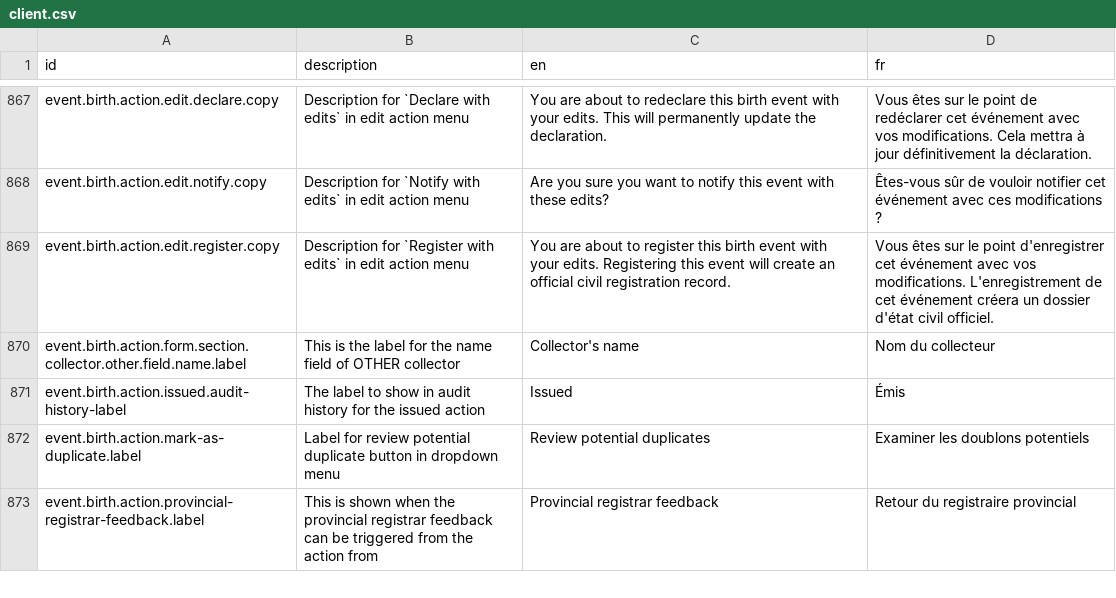
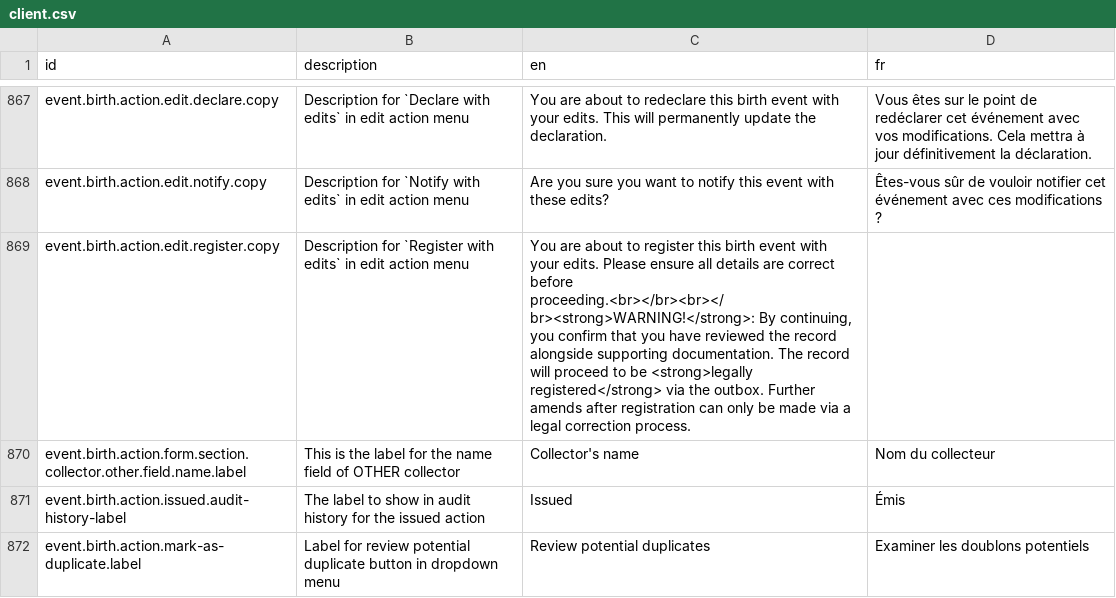
Before and after one commit to opencrvs/opencrvs-farajaland, a CSV file: src/translations/client.csv, drawn as a sheet; only a part is shown, gaps mark what is left out; the shorter side is filled out with more unchanged rows.

Commit message:
fix

```diff
--- a/src/translations/client.csv
+++ b/src/translations/client.csv
@@ -870,3 +870,3 @@ event.birth.action.edit.declare.copy,Description for `Declare with edits` in edi
 event.birth.action.edit.notify.copy,Description for `Notify with edits` in edit action menu,Are you sure you want to notify this event with these edits?,Êtes-vous sûr de vouloir notifier cet événement avec ces modifications ?
-event.birth.action.edit.register.copy,Description for `Register with edits` in edit action menu,You are about to register this birth event with your edits. Registering this event will create an official civil registration record.,Vous êtes sur le point d'enregistrer cet événement avec vos modifications. L'enregistrement de cet événement créera un dossier d'état civil officiel.
+event.birth.action.edit.register.copy,Description for `Register with edits` in edit action menu,"You are about to register this birth event with your edits. Please ensure all details are correct before proceeding.<br></br><br></br><strong>WARNING!</strong>: By continuing, you confirm that you have reviewed the record alongside supporting documentation. The record will proceed to be <strong>legally registered</strong> via the outbox. Further amends after registration can only be made via a legal correction process.",
 event.birth.action.form.section.collector.other.field.name.label,This is the label for the name field of OTHER collector,Collector's name,Nom du collecteur
```
